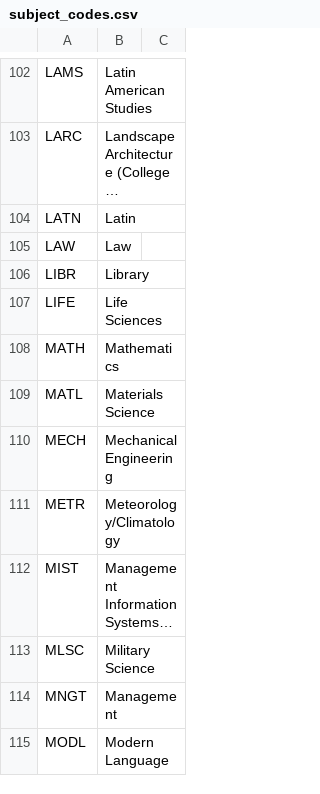
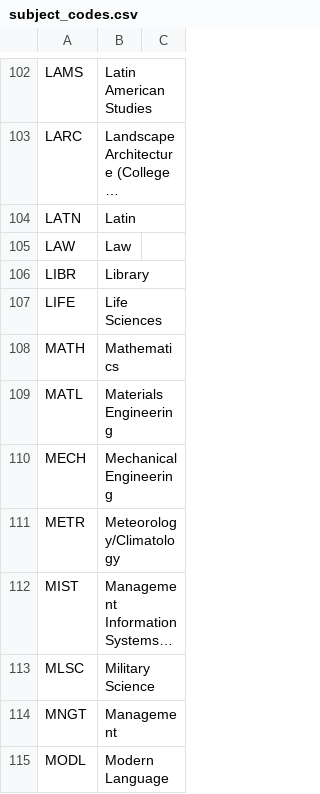
Before and after one commit to unl/UNL_UndergraduateBulletin, a CSV file: data/2013/creq/subject_codes.csv, drawn as a sheet; only a part is shown, gaps mark what is left out; long unchanged cells end in ….

Commit message:
Correct full name for MATL subject code

```diff
--- a/data/2013/creq/subject_codes.csv
+++ b/data/2013/creq/subject_codes.csv
@@ -108,3 +108,3 @@ LIFE,Life Sciences
 MATH,Mathematics
-MATL,Materials Science
+MATL,Materials Engineering
 MECH,Mechanical Engineering
```
Also changed, not shown: 1 other file.
